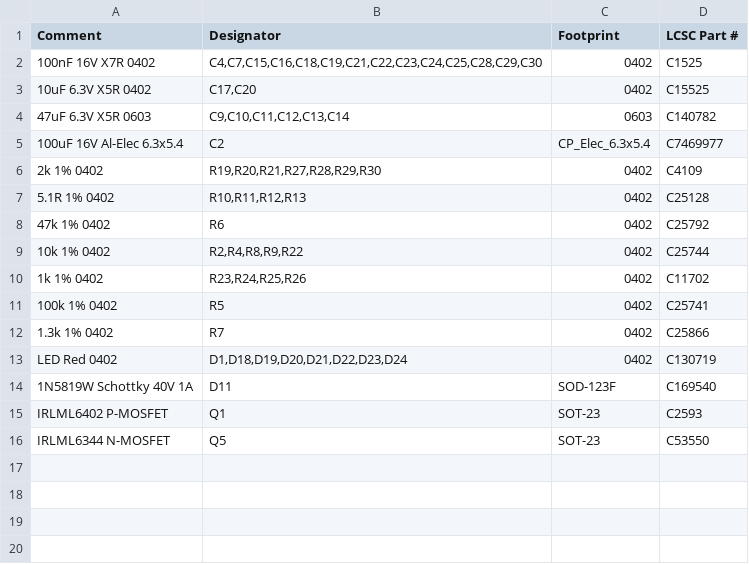
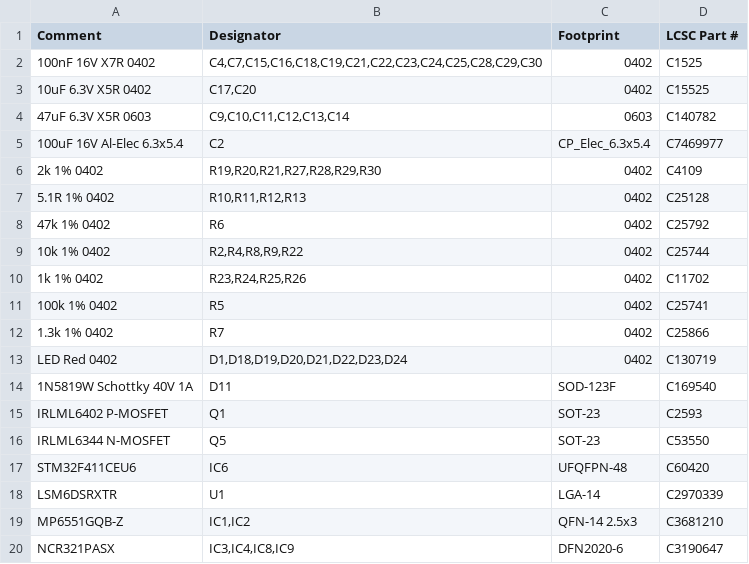
Before and after one commit to Tokoro0917/ToraNeko.Mk3, a CSV file: hardware/kicad/TORANEKO.Mk3/panel/BOM_JLC.csv, drawn as a sheet.

```diff
--- a/hardware/kicad/TORANEKO.Mk3/panel/BOM_JLC.csv
+++ b/hardware/kicad/TORANEKO.Mk3/panel/BOM_JLC.csv
@@ -16 +16,5 @@ IRLML6402 P-MOSFET,Q1,SOT-23,C2593
 IRLML6344 N-MOSFET,Q5,SOT-23,C53550
+STM32F411CEU6,IC6,UFQFPN-48,C60420
+LSM6DSRXTR,U1,LGA-14,C2970339
+MP6551GQB-Z,"IC1,IC2",QFN-14 2.5x3,C3681210
+NCR321PASX,"IC3,IC4,IC8,IC9",DFN2020-6,C3190647
```
Also changed, not shown: hardware/kicad/TORANEKO.Mk3/panel/CPL_JLC.csv, 2 other files.
